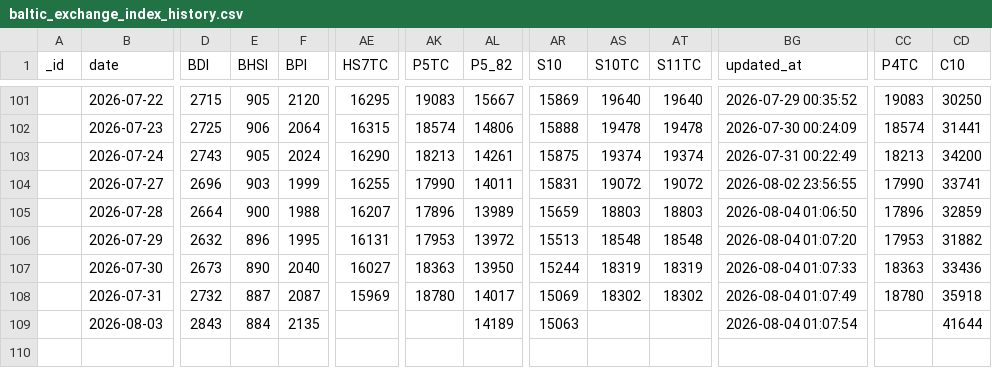
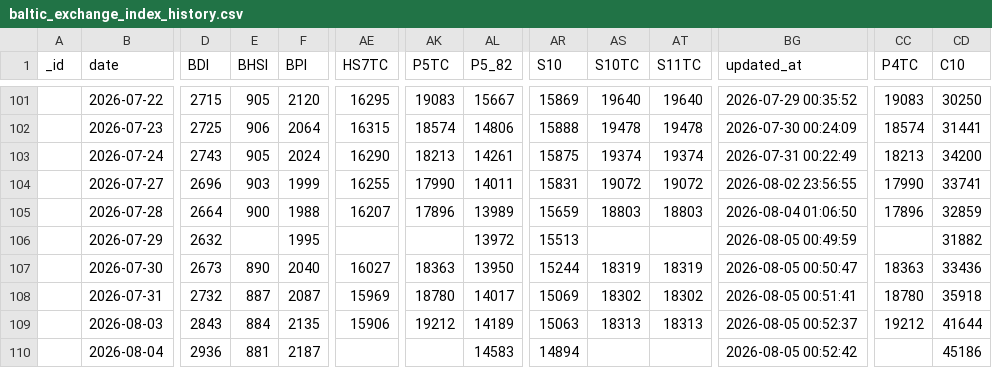
Before and after one commit to xxblxs/bdi-pipeline, a CSV file: baltic_exchange_index_history.csv, drawn as a sheet; only a part is shown, gaps mark what is left out; rows hold the shown columns only; the diff names each change by its address in the sheet, - before the commit and + after, or states it on an @@ line.

```diff
--- a/baltic_exchange_index_history.csv
+++ b/baltic_exchange_index_history.csv
-E106 (BHSI): 896
+E106 (BHSI): (empty)
-AE106 (HS7TC): 16131
+AE106 (HS7TC): (empty)
-AK106 (P5TC): 17953
+AK106 (P5TC): (empty)
-AS106 (S10TC): 18548
+AS106 (S10TC): (empty)
-AT106 (S11TC): 18548
+AT106 (S11TC): (empty)
-BG106 (updated_at): 2026-08-04 01:07:20
+BG106 (updated_at): 2026-08-05 00:49:59
-CC106 (P4TC): 17953
+CC106 (P4TC): (empty)
-BG107 (updated_at): 2026-08-04 01:07:33
+BG107 (updated_at): 2026-08-05 00:50:47
-BG108 (updated_at): 2026-08-04 01:07:49
+BG108 (updated_at): 2026-08-05 00:51:41
-AE109 (HS7TC): (empty)
+AE109 (HS7TC): 15906
-AK109 (P5TC): (empty)
+AK109 (P5TC): 19212
-AS109 (S10TC): (empty)
+AS109 (S10TC): 18313
-AT109 (S11TC): (empty)
+AT109 (S11TC): 18313
-BG109 (updated_at): 2026-08-04 01:07:54
+BG109 (updated_at): 2026-08-05 00:52:37
-CC109 (P4TC): (empty)
+CC109 (P4TC): 19212
+row 110:  | 2026-08-04 | 2936 | 881 | 2187 |  |  | 14583 | 14894 |  |  | 2026-08-05 00:52:42 |  | 45186
```
Also changed, not shown: 5 other files.
